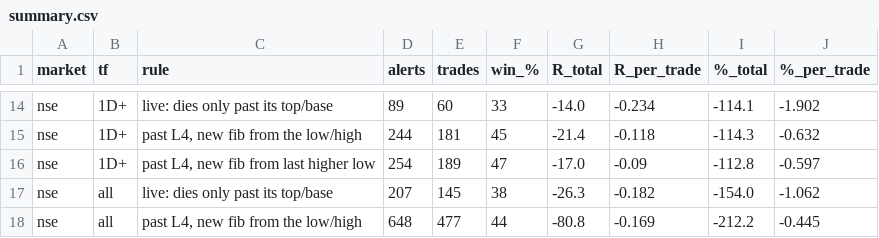
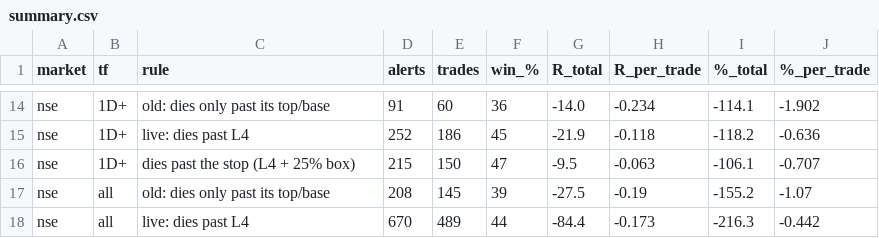
Before and after one commit to victus2034/victus-indicator-strategy, a CSV file: research/out/fib_kill/summary.csv, drawn as a sheet; only a part is shown, gaps mark what is left out; the diff covers the shown part only; the diff names each change by its address in the sheet, - before the commit and + after, or states it on an @@ line.

```diff
--- a/research/out/fib_kill/summary.csv
+++ b/research/out/fib_kill/summary.csv
-C14 (rule): live: dies only past its top/base
+C14 (rule): old: dies only past its top/base
-D14 (alerts): 89
+D14 (alerts): 91
-F14 (win_%): 33
+F14 (win_%): 36
-C15 (rule): past L4, new fib from the low/high
+C15 (rule): live: dies past L4
-D15 (alerts): 244
+D15 (alerts): 252
-E15 (trades): 181
+E15 (trades): 186
-G15 (R_total): -21.4
+G15 (R_total): -21.9
-I15 (%_total): -114.3
+I15 (%_total): -118.2
-J15 (%_per_trade): -0.632
+J15 (%_per_trade): -0.636
-C16 (rule): past L4, new fib from last higher low
+C16 (rule): dies past the stop (L4 + 25% box)
-D16 (alerts): 254
+D16 (alerts): 215
-E16 (trades): 189
+E16 (trades): 150
-G16 (R_total): -17.0
+G16 (R_total): -9.5
-H16 (R_per_trade): -0.09
+H16 (R_per_trade): -0.063
-I16 (%_total): -112.8
+I16 (%_total): -106.1
-J16 (%_per_trade): -0.597
+J16 (%_per_trade): -0.707
-C17 (rule): live: dies only past its top/base
+C17 (rule): old: dies only past its top/base
-D17 (alerts): 207
+D17 (alerts): 208
-F17 (win_%): 38
+F17 (win_%): 39
-G17 (R_total): -26.3
+G17 (R_total): -27.5
-H17 (R_per_trade): -0.182
+H17 (R_per_trade): -0.19
-I17 (%_total): -154.0
+I17 (%_total): -155.2
-J17 (%_per_trade): -1.062
+J17 (%_per_trade): -1.07
-C18 (rule): past L4, new fib from the low/high
+C18 (rule): live: dies past L4
-D18 (alerts): 648
+D18 (alerts): 670
-E18 (trades): 477
+E18 (trades): 489
-G18 (R_total): -80.8
+G18 (R_total): -84.4
-H18 (R_per_trade): -0.169
+H18 (R_per_trade): -0.173
-I18 (%_total): -212.2
+I18 (%_total): -216.3
-J18 (%_per_trade): -0.445
+J18 (%_per_trade): -0.442
```
Also changed, not shown: 6 added rows, 6 removed rows and 25 edited cells elsewhere in this file, research/out/doge_fib/DOGEUSDT_4h.csv, 8 other files.
